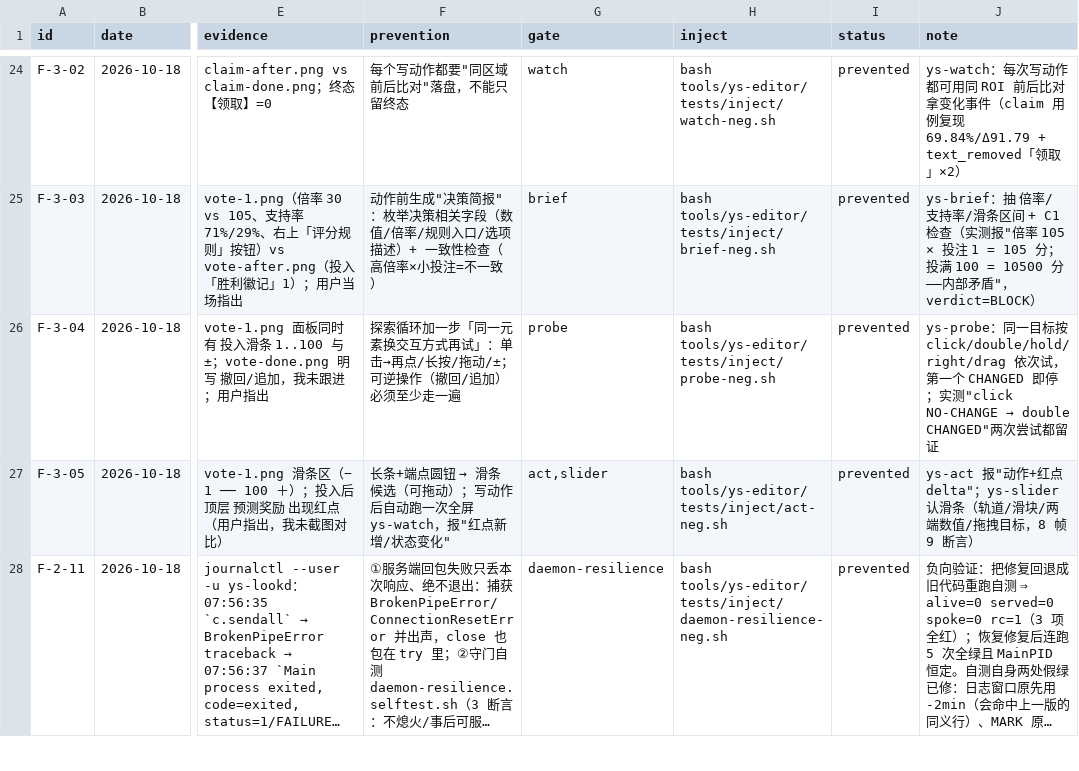
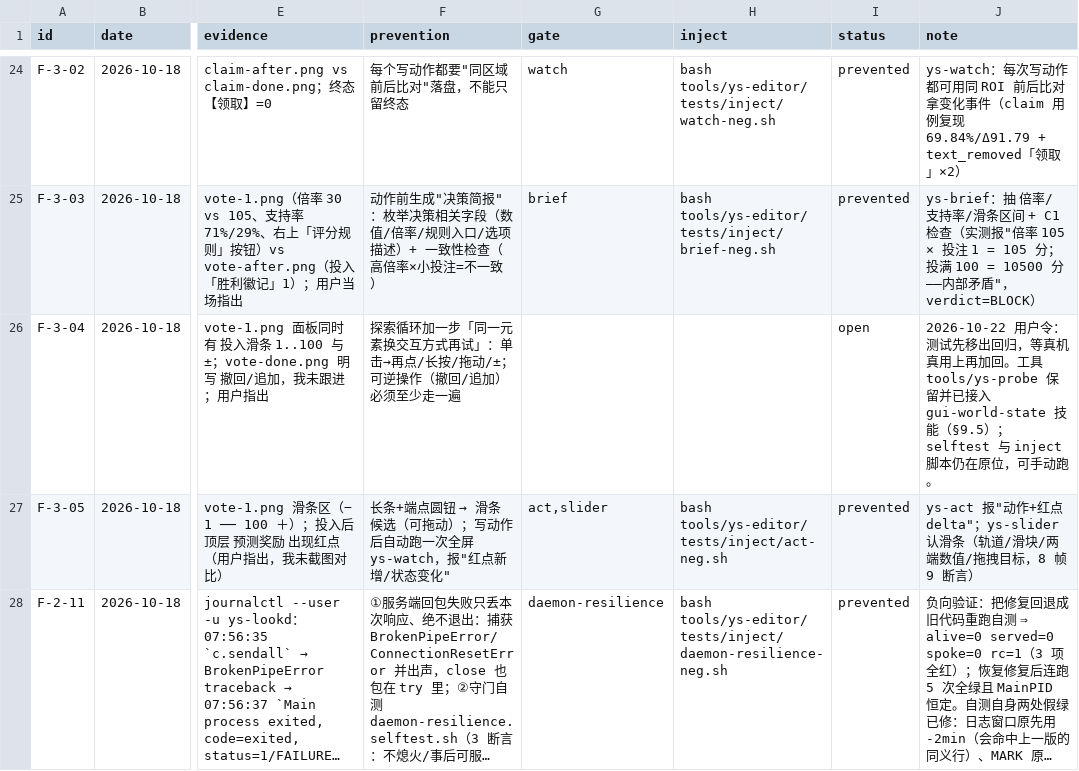
Before and after one commit to TheTouYu/genshin-ts, a TSV file: docs/maintenance/failure-ledger.tsv, drawn as a sheet; only a part is shown, gaps mark what is left out; long unchanged cells end in …; the diff names each change by its address in the sheet, - before the commit and + after, or states it on an @@ line.

Commit message:
feat(skill)+chore(gates): ys-probe 接进技能；自测先移出回归（用户令）
## 为什么接技能
查全仓引用后发现：ys-probe（二次探索）**从没被任何技能或真机流程调用过**——
只有它自己的测试、注入用例和两篇设计文档引用它。按本仓自己的判据
（技能 §4.10「能力 = 工具 + 判据 + 技能，三环缺一，新代理眼里等于不存在」），
它等于不存在。所以补 §13：触发条件（act 没变化但你认为应该能点 → 换打法，不要换目标）、
两种用法（离线帧 / 真机命令模板）、判据（PROBE-RESULT 机读行 + rc 0/1/4 + attempts[] 留证）、
两条纪律（命中即停 / 只对应该有反应的目标用）。

## 为什么先移出回归
它此前零使用，却占全量回归 21.7s + 注入 9.3s = 31s。
- `tools/failure-ledger.gates.tsv` 删掉 probe 行（40 条登记 = 40 条被引用，0 悬空）；
- `docs/maintenance/failure-ledger.tsv` 的 F-3-04 由 prevented → **open**（无机械防线），
  note 写明"等真机上真用起来再加回"——不是忘了。
- 工具本体与 selftest / inject 脚本都保留在原位，手动可跑。

## 澄清一处同名不同义
`.scratch/gui-stack/issues/08-probe.md` 那张票指的是「**主动发现新控件**」（扫区域报候选框，⬜ 未做），
和已实现的「二次探索」不是一回事。技能 §13 里已写明，避免下次有人按票去验收工具。

## 验证
`check --audit-inject` = prevented=66 real=66 fake=0 missing=0 PASS；skill-coverage 3/3 PASS。

```diff
--- a/docs/maintenance/failure-ledger.tsv
+++ b/docs/maintenance/failure-ledger.tsv
-G26 (gate): probe
+G26 (gate): (empty)
-H26 (inject): bash tools/ys-editor/tests/inject/probe-neg.sh
+H26 (inject): (empty)
-I26 (status): prevented
+I26 (status): open
@@ J26 (note): ys-probe：同一目标按 click/double/hold/right/drag 依次试，第一个 CHANGED 即停；实测"click NO-CHANGE → double CHANGED"两次尝试都留证 → 2026-10-22 用户令：测试先移出回归，等真机真用上再加回。工具 tools/ys-probe 保留并已接入 gui-world-state 技能（§9.5）；selftest 与 inject 脚本仍在原位，可手动跑。 @@
```
Also changed, not shown: tools/failure-ledger.gates.tsv, 1 other file.
